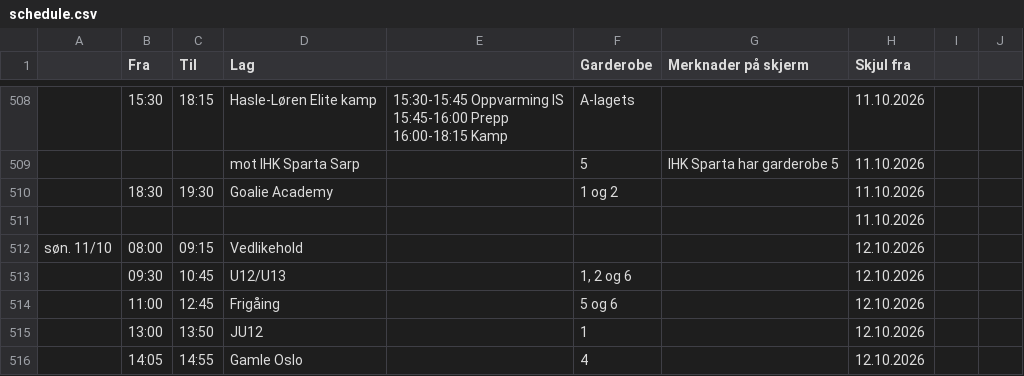
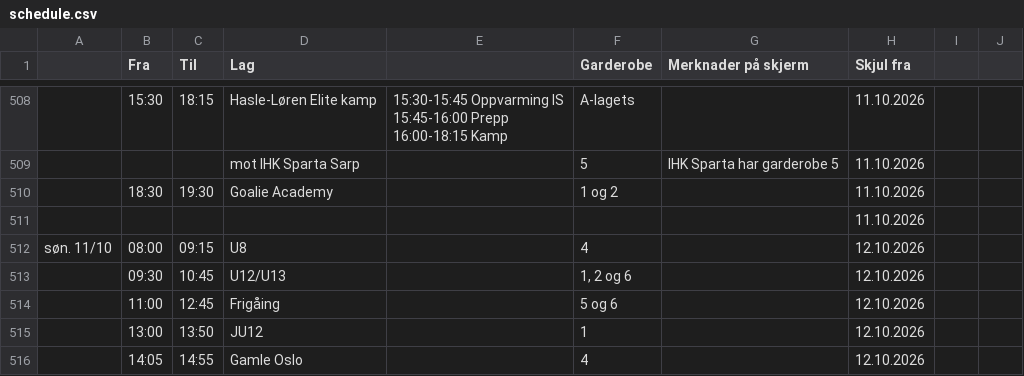
Before and after one commit to rislerasle1/iceice, a CSV file: data/schedule.csv, drawn as a sheet; only a part is shown, gaps mark what is left out; the diff names each change by its address in the sheet, - before the commit and + after, or states it on an @@ line.

Commit message:
Oppdater istider (2026-10-10 16:20 UTC)

```diff
--- a/data/schedule.csv
+++ b/data/schedule.csv
-D512 (Lag): Vedlikehold
+D512 (Lag): U8
-F512 (Garderobe): (empty)
+F512 (Garderobe): 4
```
